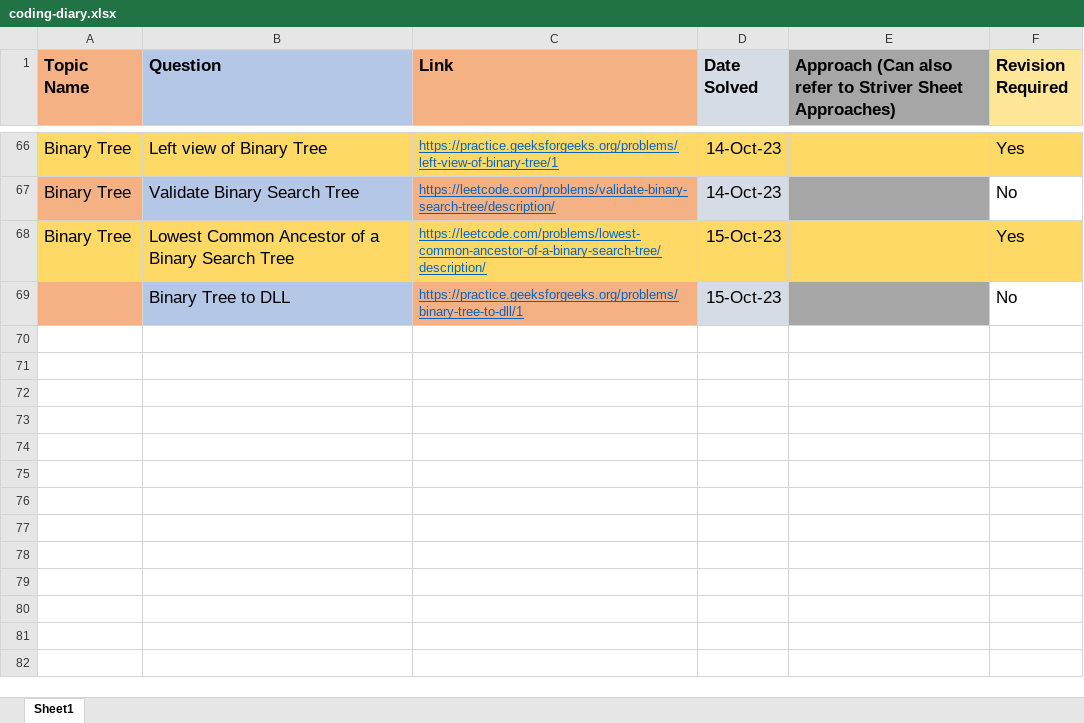
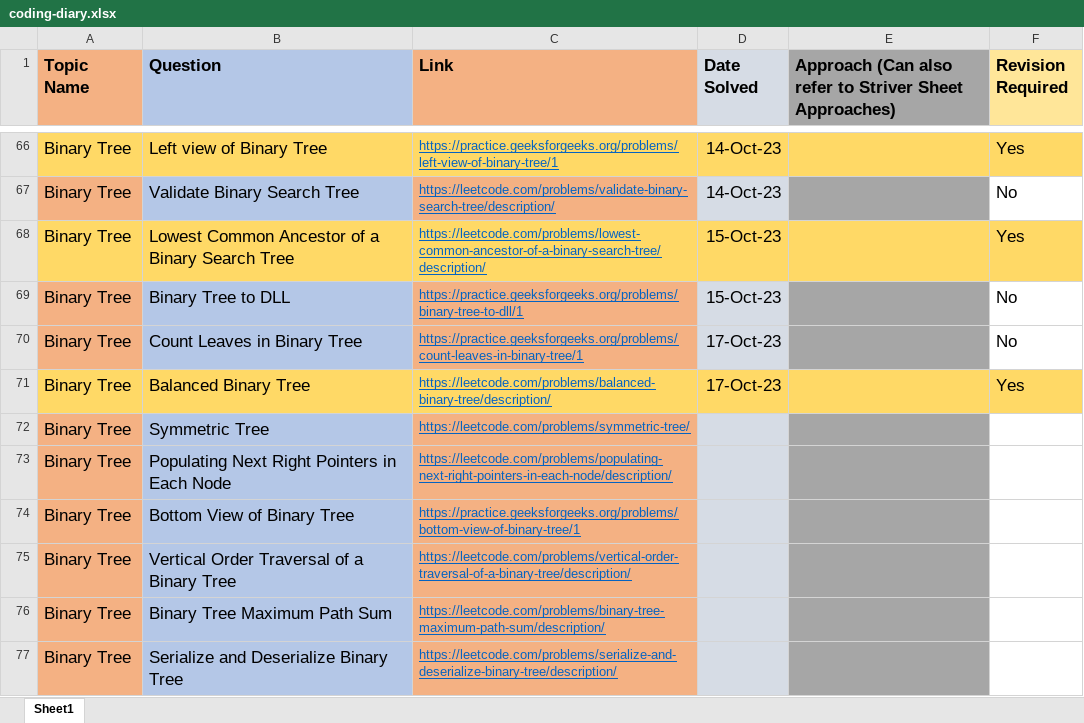
Before and after one commit to yashdeeptandon/Code-Directory, an Excel workbook: coding-diary.xlsx, sheet Sheet1, drawn as a sheet; only a part is shown, gaps mark what is left out; values as stored, in another font and other column widths than the file's, no borders; charts and pictures not drawn; the diff names each change by its address in the sheet, - before the commit and + after, or states it on an @@ line.

```diff
--- a/coding-diary.xlsx (sheet Sheet1)
+++ b/coding-diary.xlsx (sheet Sheet1)
-A69 (Topic Name): (empty)
+A69 (Topic Name): Binary Tree
+row 70: Binary Tree | Count Leaves in Binary Tree | https://practice.geeksforgeeks.org/problems/count-leaves-in-binary-tree/1 | 17-Oct-23 |  | No
+row 71: Binary Tree | Balanced Binary Tree | https://leetcode.com/problems/balanced-binary-tree/description/ | 17-Oct-23 |  | Yes
+row 72: Binary Tree | Symmetric Tree | https://leetcode.com/problems/symmetric-tree/
+row 73: Binary Tree | Populating Next Right Pointers in Each Node | https://leetcode.com/problems/populating-next-right-pointers-in-each-node/description/
+row 74: Binary Tree | Bottom View of Binary Tree | https://practice.geeksforgeeks.org/problems/bottom-view-of-binary-tree/1
+row 75: Binary Tree | Vertical Order Traversal of a Binary Tree | https://leetcode.com/problems/vertical-order-traversal-of-a-binary-tree/description/
+row 76: Binary Tree | Binary Tree Maximum Path Sum | https://leetcode.com/problems/binary-tree-maximum-path-sum/description/
+row 77: Binary Tree | Serialize and Deserialize Binary Tree | https://leetcode.com/problems/serialize-and-deserialize-binary-tree/description/
```
Also changed, not shown: charts or pictures, 2 other files.
